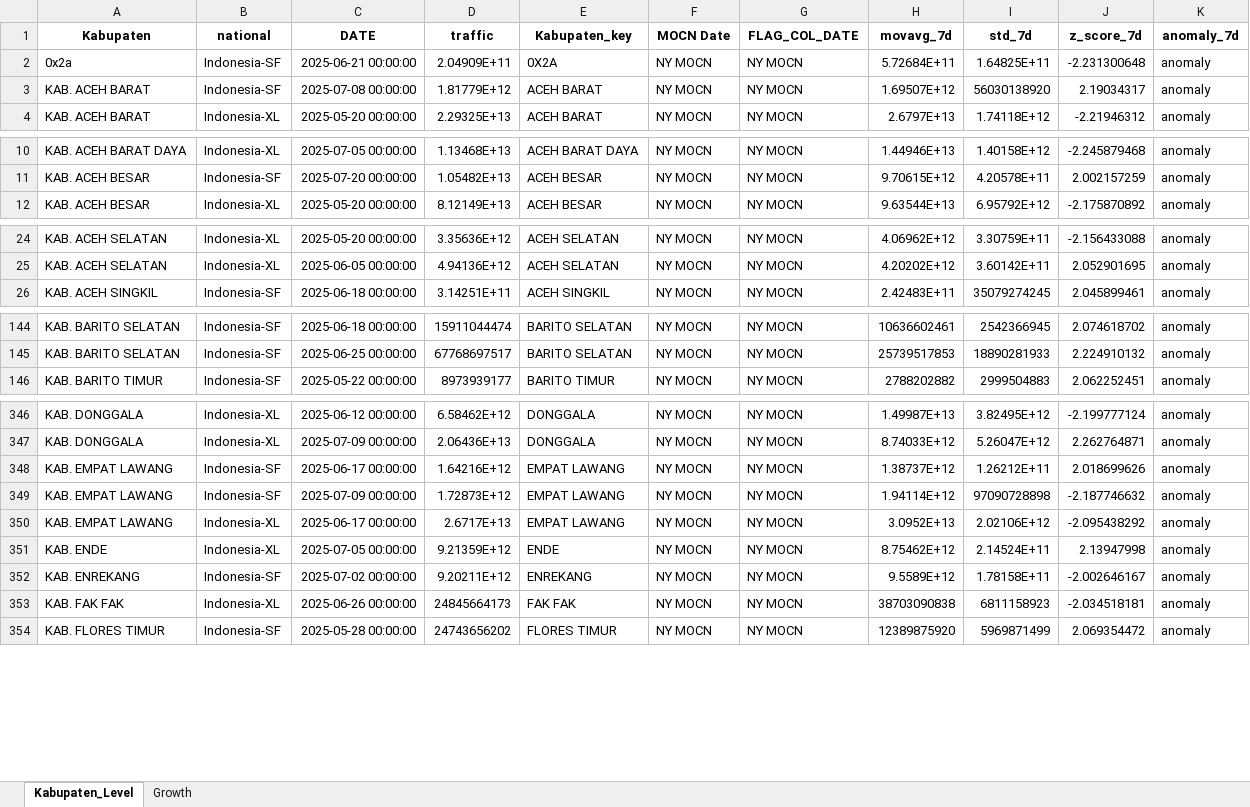
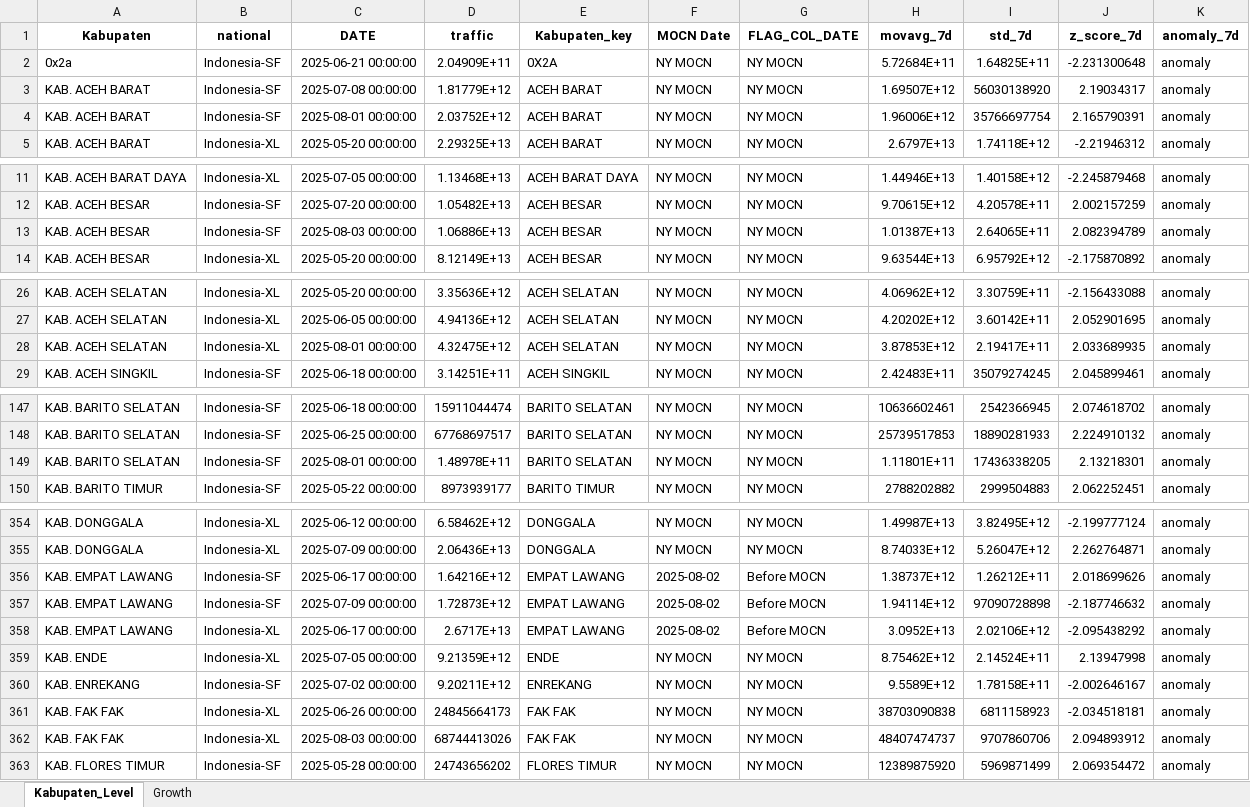
Before and after one commit to paulusihombing/detectiq-dashboard-cx, an Excel workbook: data/Anomaly_Growth_KabKec.xlsx, sheet Kabupaten_Level, drawn as a sheet; only a part is shown, gaps mark what is left out; values as stored, in another font and other column widths than the file's, no borders; addresses are those after the commit; the diff covers the shown part only; the diff names each change by its address in the sheet, - before the commit and + after, or states it on an @@ line.

```diff
--- a/data/Anomaly_Growth_KabKec.xlsx (sheet Kabupaten_Level)
+++ b/data/Anomaly_Growth_KabKec.xlsx (sheet Kabupaten_Level)
+row 4: KAB. ACEH BARAT | Indonesia-SF | 2025-08-01 00:00:00 | 2.03752E+12 | ACEH BARAT | NY MOCN | NY MOCN | 1.96006E+12 | 35766697754 | 2.165790391 | anomaly
+row 13: KAB. ACEH BESAR | Indonesia-SF | 2025-08-03 00:00:00 | 1.06886E+13 | ACEH BESAR | NY MOCN | NY MOCN | 1.01387E+13 | 2.64065E+11 | 2.082394789 | anomaly
+row 28: KAB. ACEH SELATAN | Indonesia-XL | 2025-08-01 00:00:00 | 4.32475E+12 | ACEH SELATAN | NY MOCN | NY MOCN | 3.87853E+12 | 2.19417E+11 | 2.033689935 | anomaly
+row 149: KAB. BARITO SELATAN | Indonesia-SF | 2025-08-01 00:00:00 | 1.48978E+11 | BARITO SELATAN | NY MOCN | NY MOCN | 1.11801E+11 | 17436338205 | 2.13218301 | anomaly
-F356:F358 (MOCN Date): NY MOCN
+F356:F358 (MOCN Date): 2025-08-02
-G356:G358 (FLAG_COL_DATE): NY MOCN
+G356:G358 (FLAG_COL_DATE): Before MOCN
+row 362: KAB. FAK FAK | Indonesia-XL | 2025-08-03 00:00:00 | 68744413026 | FAK FAK | NY MOCN | NY MOCN | 48407474737 | 9707860706 | 2.094893912 | anomaly
```
Also changed, not shown: 36 added rows and 13 edited cells elsewhere in this sheet, sheet Growth, 1 other file.
